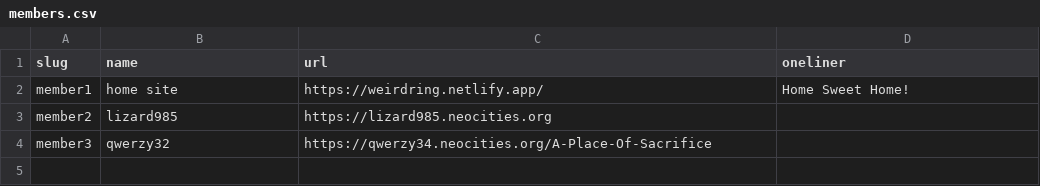
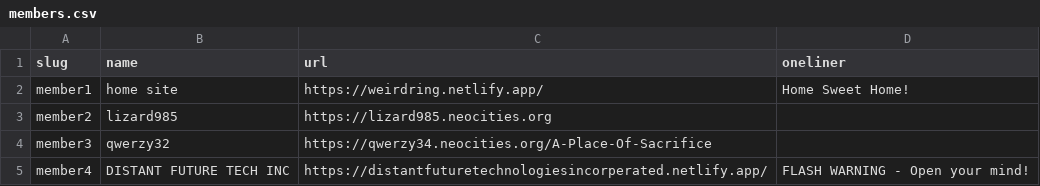
Before and after one commit to CDlizard/weirdring, a CSV file: _data/members.csv, drawn as a sheet; the diff names each change by its address in the sheet, - before the commit and + after, or states it on an @@ line.

```diff
--- a/_data/members.csv
+++ b/_data/members.csv
+row 5: member4 | DISTANT FUTURE TECH INC | https://distantfuturetechnologiesincorperated.netlify.app/ | FLASH WARNING - Open your mind!
```
Also changed, not shown: 3 other files.
